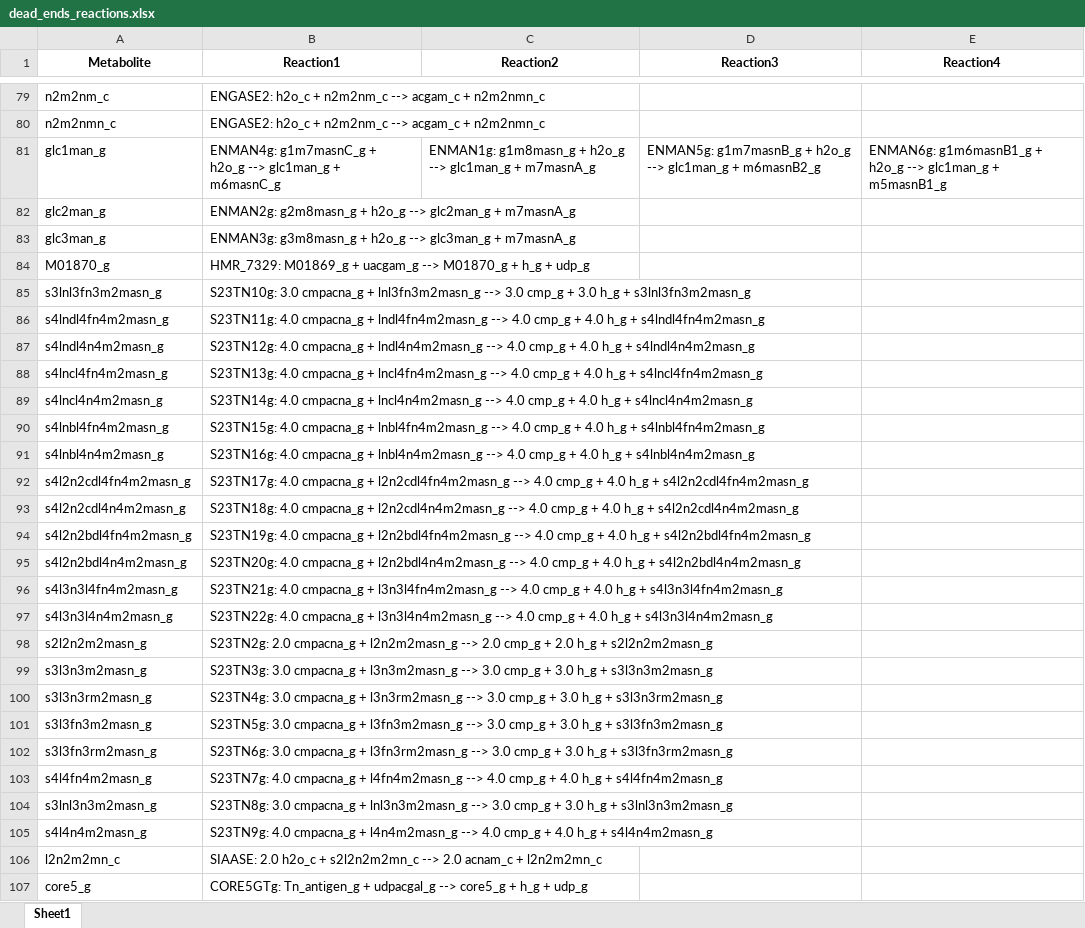
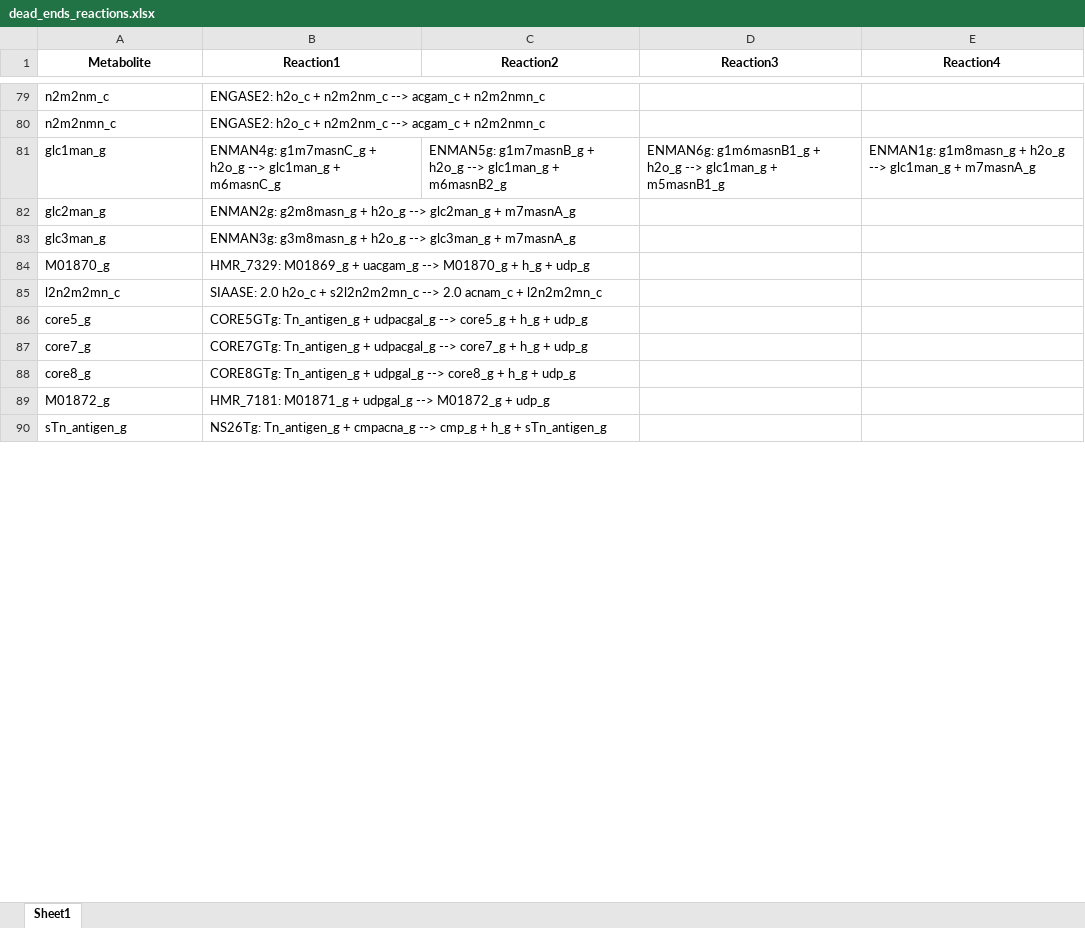
Before and after one commit to LewisLabUCSD/iCHO3K, an Excel workbook: Notebooks/temp/dead_ends_reactions.xlsx, sheet Sheet1, drawn as a sheet; only a part is shown, gaps mark what is left out; the shorter side is filled out with more unchanged rows; values as stored, in another font and other column widths than the file's, no borders; removed rows and columns are numbered as before the commit, all else as after; the diff covers the shown part only; the diff names each change by its address in the sheet, - before the commit and + after, or states it on an @@ line.

Commit message:
Update on dead_end met identification

```diff
--- a/Notebooks/temp/dead_ends_reactions.xlsx (sheet Sheet1)
+++ b/Notebooks/temp/dead_ends_reactions.xlsx (sheet Sheet1)
-C81 (Reaction2): ENMAN1g: g1m8masn_g + h2o_g --> glc1man_g + m7masnA_g
+C81 (Reaction2): ENMAN5g: g1m7masnB_g + h2o_g --> glc1man_g + m6masnB2_g
-D81 (Reaction3): ENMAN5g: g1m7masnB_g + h2o_g --> glc1man_g + m6masnB2_g
+D81 (Reaction3): ENMAN6g: g1m6masnB1_g + h2o_g --> glc1man_g + m5masnB1_g
-E81 (Reaction4): ENMAN6g: g1m6masnB1_g + h2o_g --> glc1man_g + m5masnB1_g
+E81 (Reaction4): ENMAN1g: g1m8masn_g + h2o_g --> glc1man_g + m7masnA_g
-row 85: s3lnl3fn3m2masn_g | S23TN10g: 3.0 cmpacna_g + lnl3fn3m2masn_g --> 3.0 cmp_g + 3.0 h_g + s3lnl3fn3m2masn_g
-row 86: s4lndl4fn4m2masn_g | S23TN11g: 4.0 cmpacna_g + lndl4fn4m2masn_g --> 4.0 cmp_g + 4.0 h_g + s4lndl4fn4m2masn_g
-row 87: s4lndl4n4m2masn_g | S23TN12g: 4.0 cmpacna_g + lndl4n4m2masn_g --> 4.0 cmp_g + 4.0 h_g + s4lndl4n4m2masn_g
-row 88: s4lncl4fn4m2masn_g | S23TN13g: 4.0 cmpacna_g + lncl4fn4m2masn_g --> 4.0 cmp_g + 4.0 h_g + s4lncl4fn4m2masn_g
-row 89: s4lncl4n4m2masn_g | S23TN14g: 4.0 cmpacna_g + lncl4n4m2masn_g --> 4.0 cmp_g + 4.0 h_g + s4lncl4n4m2masn_g
-row 90: s4lnbl4fn4m2masn_g | S23TN15g: 4.0 cmpacna_g + lnbl4fn4m2masn_g --> 4.0 cmp_g + 4.0 h_g + s4lnbl4fn4m2masn_g
-row 91: s4lnbl4n4m2masn_g | S23TN16g: 4.0 cmpacna_g + lnbl4n4m2masn_g --> 4.0 cmp_g + 4.0 h_g + s4lnbl4n4m2masn_g
-row 92: s4l2n2cdl4fn4m2masn_g | S23TN17g: 4.0 cmpacna_g + l2n2cdl4fn4m2masn_g --> 4.0 cmp_g + 4.0 h_g + s4l2n2cdl4fn4m2masn_g
-row 93: s4l2n2cdl4n4m2masn_g | S23TN18g: 4.0 cmpacna_g + l2n2cdl4n4m2masn_g --> 4.0 cmp_g + 4.0 h_g + s4l2n2cdl4n4m2masn_g
-row 94: s4l2n2bdl4fn4m2masn_g | S23TN19g: 4.0 cmpacna_g + l2n2bdl4fn4m2masn_g --> 4.0 cmp_g + 4.0 h_g + s4l2n2bdl4fn4m2masn_g
-row 95: s4l2n2bdl4n4m2masn_g | S23TN20g: 4.0 cmpacna_g + l2n2bdl4n4m2masn_g --> 4.0 cmp_g + 4.0 h_g + s4l2n2bdl4n4m2masn_g
-row 96: s4l3n3l4fn4m2masn_g | S23TN21g: 4.0 cmpacna_g + l3n3l4fn4m2masn_g --> 4.0 cmp_g + 4.0 h_g + s4l3n3l4fn4m2masn_g
-row 97: s4l3n3l4n4m2masn_g | S23TN22g: 4.0 cmpacna_g + l3n3l4n4m2masn_g --> 4.0 cmp_g + 4.0 h_g + s4l3n3l4n4m2masn_g
-row 98: s2l2n2m2masn_g | S23TN2g: 2.0 cmpacna_g + l2n2m2masn_g --> 2.0 cmp_g + 2.0 h_g + s2l2n2m2masn_g
-row 99: s3l3n3m2masn_g | S23TN3g: 3.0 cmpacna_g + l3n3m2masn_g --> 3.0 cmp_g + 3.0 h_g + s3l3n3m2masn_g
-row 100: s3l3n3rm2masn_g | S23TN4g: 3.0 cmpacna_g + l3n3rm2masn_g --> 3.0 cmp_g + 3.0 h_g + s3l3n3rm2masn_g
-row 101: s3l3fn3m2masn_g | S23TN5g: 3.0 cmpacna_g + l3fn3m2masn_g --> 3.0 cmp_g + 3.0 h_g + s3l3fn3m2masn_g
-row 102: s3l3fn3rm2masn_g | S23TN6g: 3.0 cmpacna_g + l3fn3rm2masn_g --> 3.0 cmp_g + 3.0 h_g + s3l3fn3rm2masn_g
-row 103: s4l4fn4m2masn_g | S23TN7g: 4.0 cmpacna_g + l4fn4m2masn_g --> 4.0 cmp_g + 4.0 h_g + s4l4fn4m2masn_g
-row 104: s3lnl3n3m2masn_g | S23TN8g: 3.0 cmpacna_g + lnl3n3m2masn_g --> 3.0 cmp_g + 3.0 h_g + s3lnl3n3m2masn_g
-row 105: s4l4n4m2masn_g | S23TN9g: 4.0 cmpacna_g + l4n4m2masn_g --> 4.0 cmp_g + 4.0 h_g + s4l4n4m2masn_g
```
Also changed, not shown: 4 added rows, 10 removed rows and 76 edited cells elsewhere in this sheet, 11 other files.
